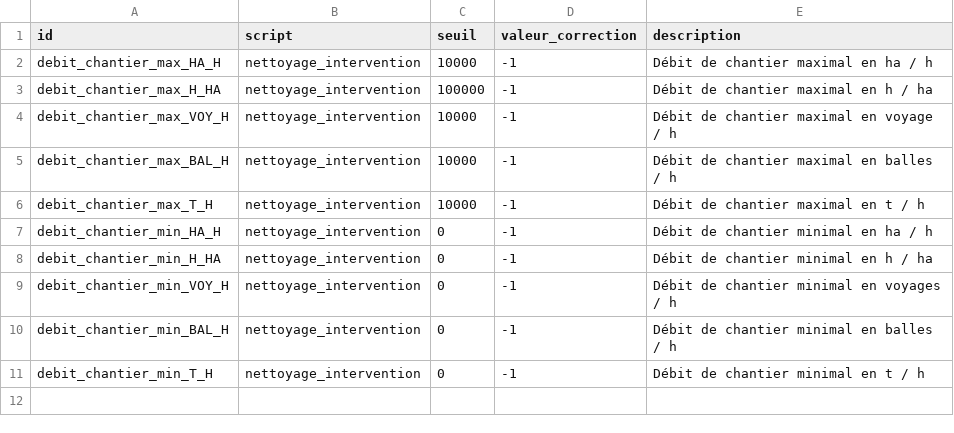
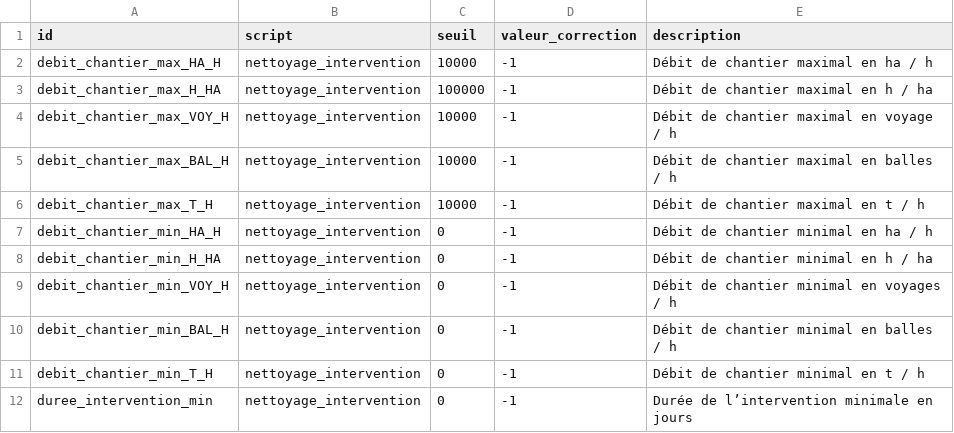
Before and after one commit to beren2/catalogue_script_agrosyst, a CSV file: data/metadonnees_seuils.csv, drawn as a sheet; the diff names each change by its address in the sheet, - before the commit and + after, or states it on an @@ line.

```diff
--- a/data/metadonnees_seuils.csv
+++ b/data/metadonnees_seuils.csv
+row 12: duree_intervention_min | nettoyage_intervention | 0 | -1 | Durée de l’intervention minimale en jours
```
Also changed, not shown: data/metadonnees_tests.csv.
